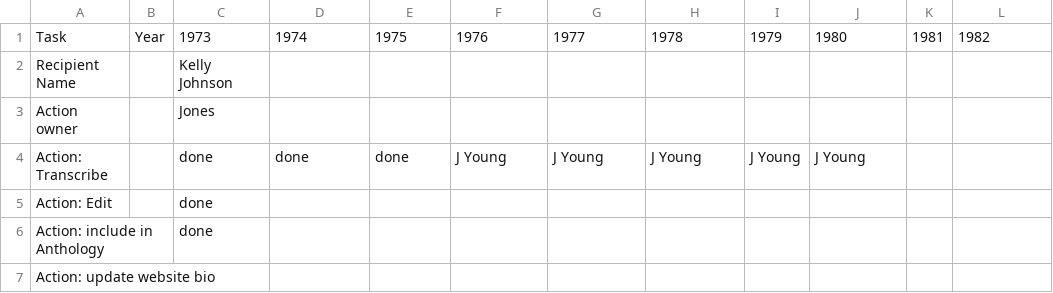
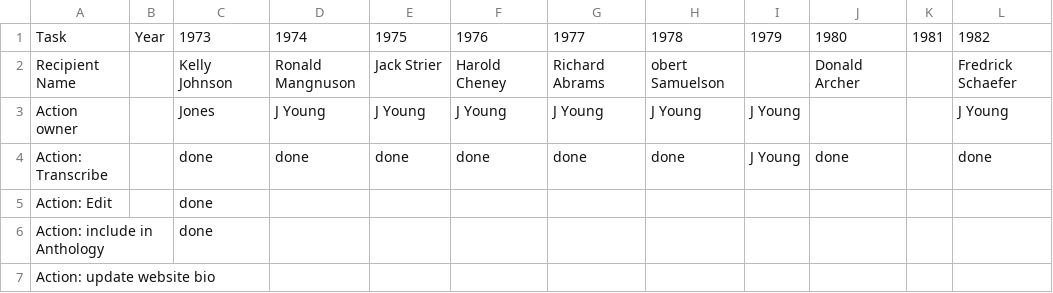
Before and after one commit to Society-of-Flight-Test-Engineers/open-flight-test-meta-data, a CSV file: KJJ Award Winners - Sheet1 (1).csv, drawn as a sheet; only a part is shown; the diff names each change by its address in the sheet, - before the commit and + after, or states it on an @@ line.

```diff
--- a/KJJ Award Winners - Sheet1 (1).csv
+++ b/KJJ Award Winners - Sheet1 (1).csv
-D2: (empty)
+D2: Ronald Mangnuson
-E2: (empty)
+E2: Jack Strier
-F2: (empty)
+F2: Harold Cheney
-G2: (empty)
+G2: Richard Abrams
-H2: (empty)
+H2: obert Samuelson
-J2: (empty)
+J2: Donald Archer
-L2: (empty)
+L2: Fredrick Schaefer
-D3: (empty)
+D3: J Young
-E3: (empty)
+E3: J Young
-F3: (empty)
+F3: J Young
-G3: (empty)
+G3: J Young
-H3: (empty)
+H3: J Young
-I3: (empty)
+I3: J Young
-L3: (empty)
+L3: J Young
-F4: J Young
+F4: done
-G4: J Young
+G4: done
-H4: J Young
+H4: done
-J4: J Young
+J4: done
-L4: (empty)
+L4: done
```
Also changed, not shown: 2 other files.
